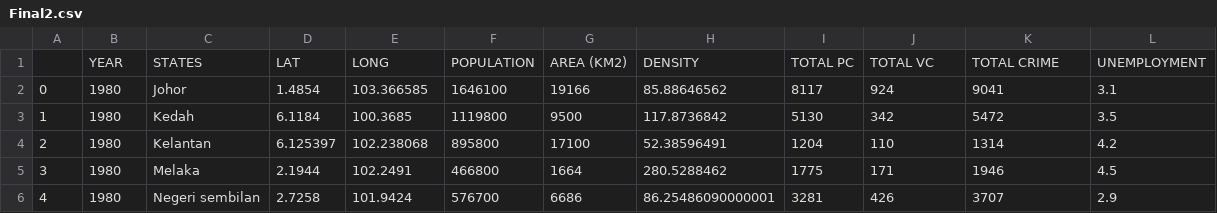
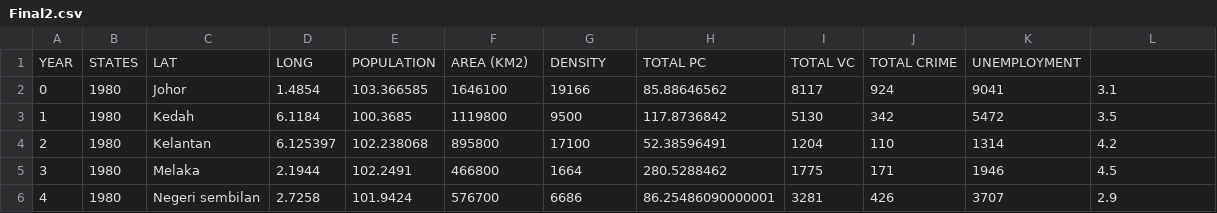
Before and after one commit to actaeon02/Data-Visualization-HTML-CSS, a CSV file: Visualisation/Final2.csv, drawn as a sheet; only a part is shown; removed rows and columns are numbered as before the commit, all else as after; the diff names each change by its address in the sheet, - before the commit and + after, or states it on an @@ line.

Commit message:
Update Final2.csv

```diff
--- a/Visualisation/Final2.csv
+++ b/Visualisation/Final2.csv
-row 1:  | YEAR | STATES | LAT | LONG | POPULATION | AREA (KM2) | DENSITY | TOTAL PC | TOTAL VC | TOTAL CRIME | UNEMPLOYMENT
+row 1: YEAR | STATES | LAT | LONG | POPULATION | AREA (KM2) | DENSITY | TOTAL PC | TOTAL VC | TOTAL CRIME | UNEMPLOYMENT
```
